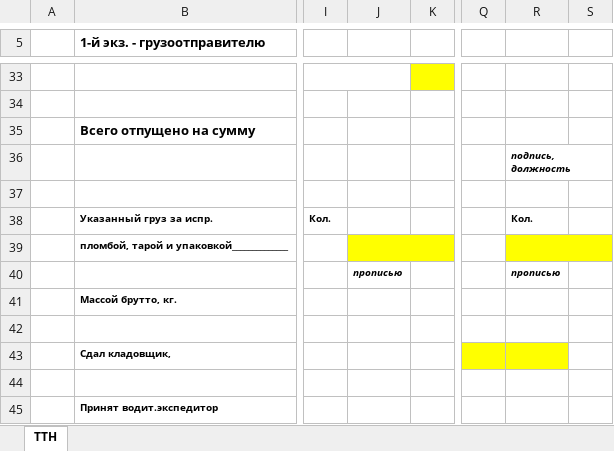
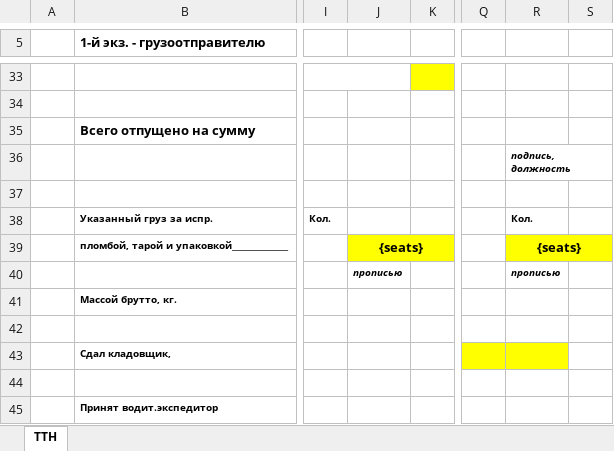
Before and after one commit to GramolinaNata/TASU, an Excel workbook: public/templates/ttn_2026.xlsx, sheet ТТН, drawn as a sheet; only a part is shown, gaps mark what is left out; values as stored, in another font and other column widths than the file's, no borders; the diff names each change by its address in the sheet, - before the commit and + after, or states it on an @@ line.

```diff
--- a/public/templates/ttn_2026.xlsx (sheet ТТН)
+++ b/public/templates/ttn_2026.xlsx (sheet ТТН)
-J39: (empty)
+J39: {seats}
-R39: (empty)
+R39: {seats}
```
